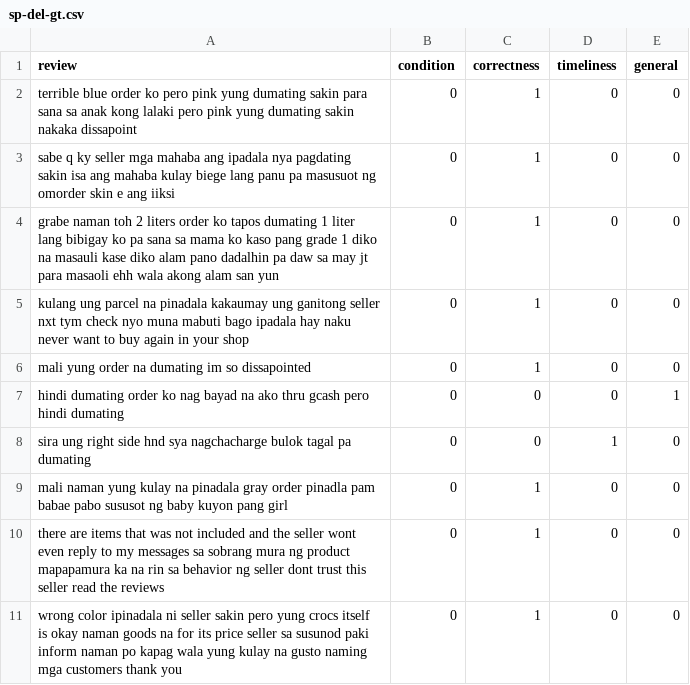
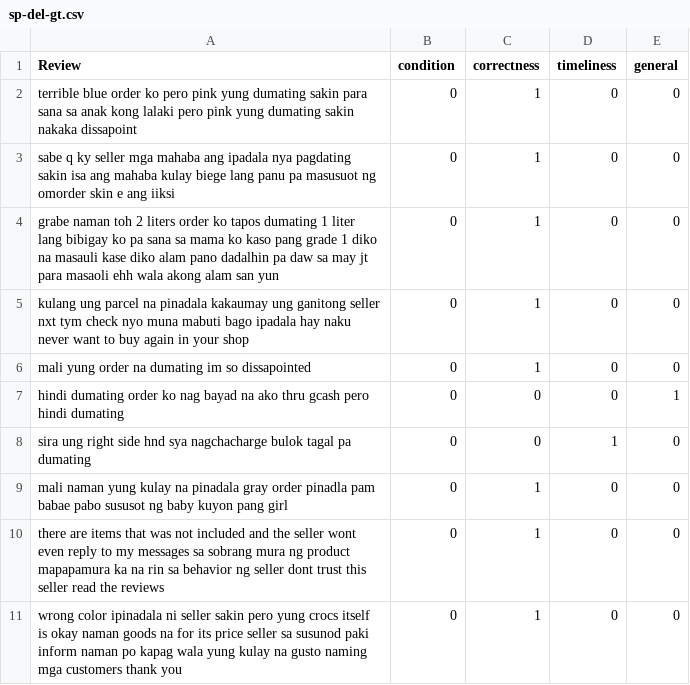
Before and after one commit to vld090/Aspect-Extraction-On-Shopee-Reviews, a CSV file: geminiAPI/aspect_identification/specific-aspects/sp-del-gt.csv, drawn as a sheet.

```diff
--- a/geminiAPI/aspect_identification/specific-aspects/sp-del-gt.csv
+++ b/geminiAPI/aspect_identification/specific-aspects/sp-del-gt.csv
@@ -1,2 +1,2 @@
-review,condition,correctness,timeliness,general
+Review,condition,correctness,timeliness,general
 terrible blue order ko pero pink yung dumating sakin para sana sa anak kong lalaki pero pink yung dumating sakin nakaka dissapoint,0,1,0,0
```
Also changed, not shown: geminiAPI/aspect_identification/specific-aspects/sp-del-pred.csv, geminiAPI/aspect_identification/specific-aspects/sp-pri-gt.csv, 14 other files.
